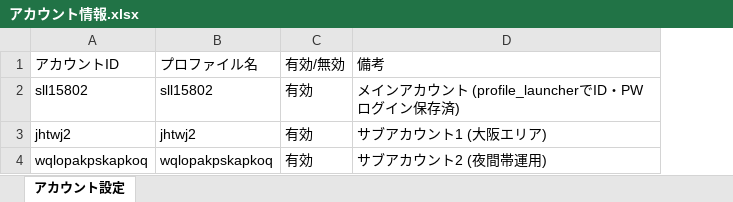
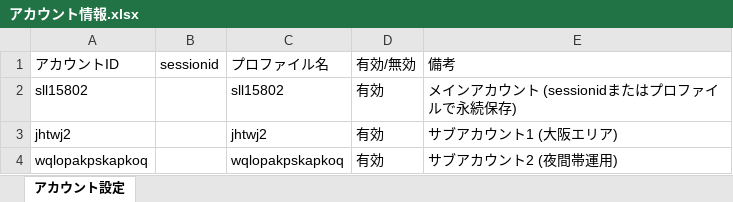
Before and after one commit to shinky0924-wq/ThreadsAutoPoster, an Excel workbook: ThreadsAutoPoster_Windows_Package (36)/アカウント情報.xlsx, sheet アカウント設定, drawn as a sheet; values as stored, in another font and other column widths than the file's, no borders; addresses are those after the commit; the diff names each change by its address in the sheet, - before the commit and + after, or states it on an @@ line.

Commit message:
feat: sessionidからプロファイル自動生成・永続保存機能、HTTP ERROR 429回避、アカウント情報.xlsxにsessionid列復元

```diff
--- a/ThreadsAutoPoster_Windows_Package (36)/アカウント情報.xlsx (sheet アカウント設定)
+++ b/ThreadsAutoPoster_Windows_Package (36)/アカウント情報.xlsx (sheet アカウント設定)
+column B, row 1: sessionid
-E2: メインアカウント (profile_launcherでID・PWログイン保存済)
+E2: メインアカウント (sessionidまたはプロファイルで永続保存)
```
Also changed, not shown: ThreadsAutoPoster_Windows_Package (36)/dist/アカウント情報.xlsx, public/data/アカウント情報.xlsx, 19 other files.
